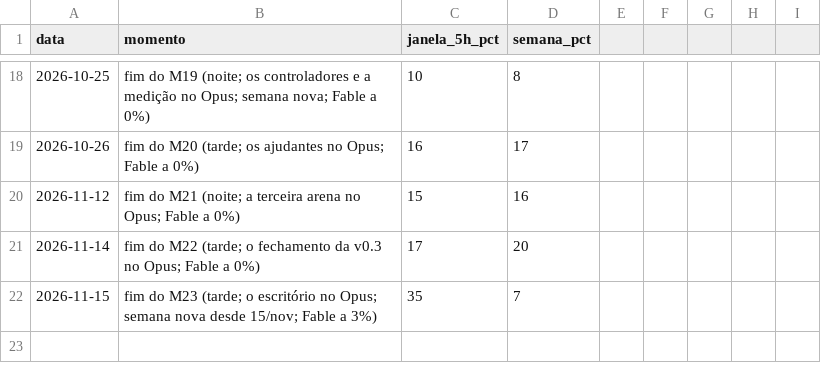
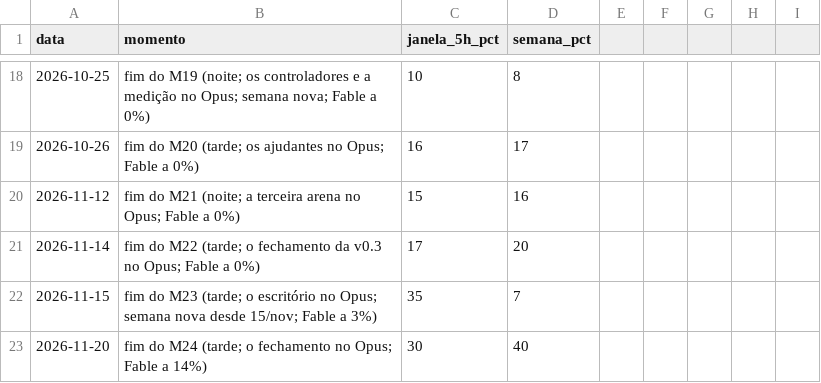
Before and after one commit to campilho/campsverso, a CSV file: docs/custos/plano.csv, drawn as a sheet; only a part is shown, gaps mark what is left out; the diff names each change by its address in the sheet, - before the commit and + after, or states it on an @@ line.

```diff
--- a/docs/custos/plano.csv
+++ b/docs/custos/plano.csv
+row 23: 2026-11-20 | fim do M24 (tarde; o fechamento no Opus; Fable a 14%) | 30 | 40
```
Also changed, not shown: 10 other files.
